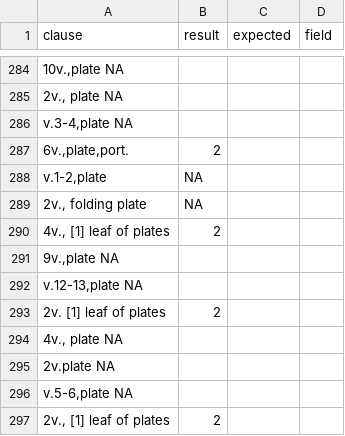
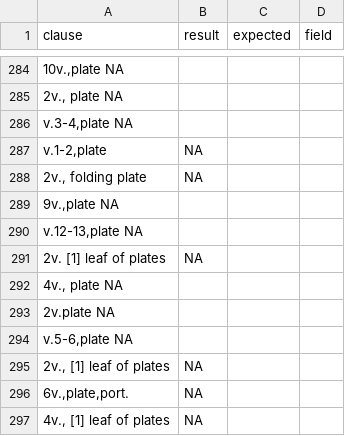
Before and after one commit to COMHIS/bibliographica, a CSV file: inst/extdata/tests_polish_physical_extent.csv, drawn as a sheet; only a part is shown, gaps mark what is left out; removed rows and columns are numbered as before the commit, all else as after; the diff names each change by its address in the sheet, - before the commit and + after, or states it on an @@ line.

Commit message:
more tests added

```diff
--- a/inst/extdata/tests_polish_physical_extent.csv
+++ b/inst/extdata/tests_polish_physical_extent.csv
-row 287: 6v.,plate,port. | 2
-row 290: 4v., [1] leaf of plates | 2
-B291 (result): 2
+B291 (result): NA
-B295 (result): 2
+B295 (result): NA
+row 296: 6v.,plate,port. | NA
+row 297: 4v., [1] leaf of plates | NA
```
Also changed, not shown: 6 other files.
